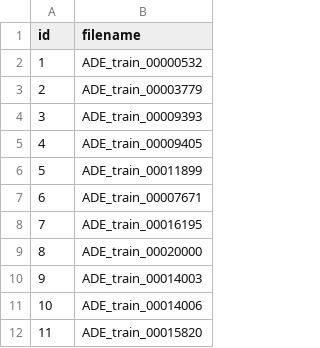
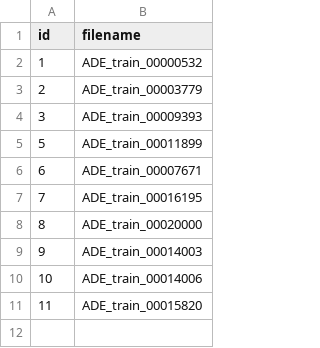
Before and after one commit to cognoscentai/segmentation, a CSV file: web-app/ADE20K_data_info/image.csv, drawn as a sheet; the diff names each change by its address in the sheet, - before the commit and + after, or states it on an @@ line.

```diff
--- a/web-app/ADE20K_data_info/image.csv
+++ b/web-app/ADE20K_data_info/image.csv
-row 5: 4 | ADE_train_00009405
```
Also changed, not shown: 11 other files.
